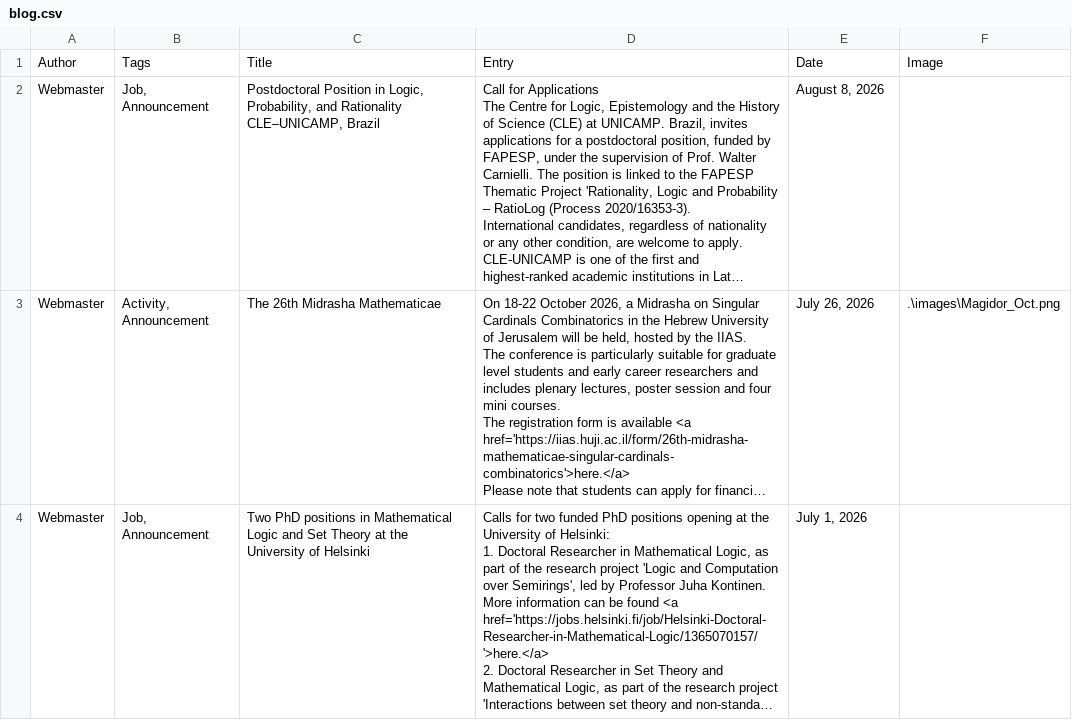
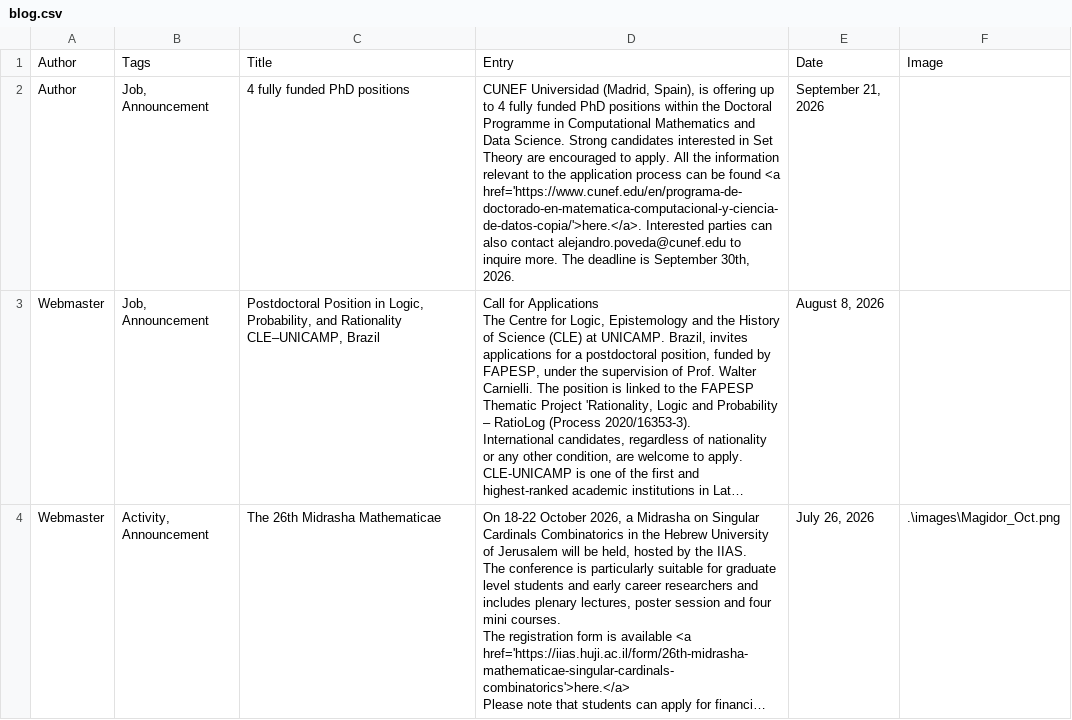
Before and after one commit to europeansettheory/europeansettheory.github.io, a CSV file: blog.csv, drawn as a sheet; only a part is shown; the shorter side is filled out with more unchanged rows; long unchanged cells end in …; the diff names each change by its address in the sheet, - before the commit and + after, or states it on an @@ line.

Commit message:
Madrid added blog.csv

```diff
--- a/blog.csv
+++ b/blog.csv
+row 2: Author | Job, Announcement | 4 fully funded PhD positions | CUNEF Universidad (Madrid, Spain), is offering up to 4 fully funded PhD positions within the Doctoral Programme in Computational Mathematics and Data Science. Strong candidates interested in Set Theory are encouraged to apply. All the information relevant to the application process can be found <a href='https://www.cunef.edu/en/programa-de-doctorado-en-matematica-computacional-y-ciencia-de-datos-copia/'>here.</a>. Interested parties can also contact alejandro.poveda@cunef.edu to inquire more. The deadline is September 30th, 2026. | September 21, 2026
```
